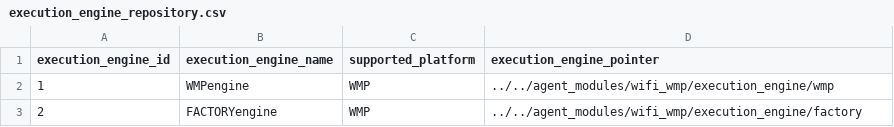
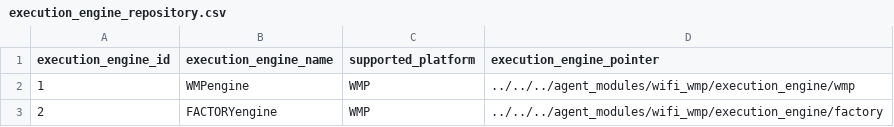
Before and after one commit to wishful-project/module_wifi_wmp, a CSV file: wmp_repository/execution_engine_repository.csv, drawn as a sheet.

Commit message:
release 2.0 of the wishful wmp module

```diff
--- a/wmp_repository/execution_engine_repository.csv
+++ b/wmp_repository/execution_engine_repository.csv
@@ -1,3 +1,3 @@
 execution_engine_id,execution_engine_name,supported_platform,execution_engine_pointer
-1,WMPengine,WMP,../../agent_modules/wifi_wmp/execution_engine/wmp
-2,FACTORYengine,WMP,../../agent_modules/wifi_wmp/execution_engine/factory
+1,WMPengine,WMP,../../../agent_modules/wifi_wmp/execution_engine/wmp
+2,FACTORYengine,WMP,../../../agent_modules/wifi_wmp/execution_engine/factory
```
Also changed, not shown: wmp_repository/radio_program_repository.csv, 5 other files.
